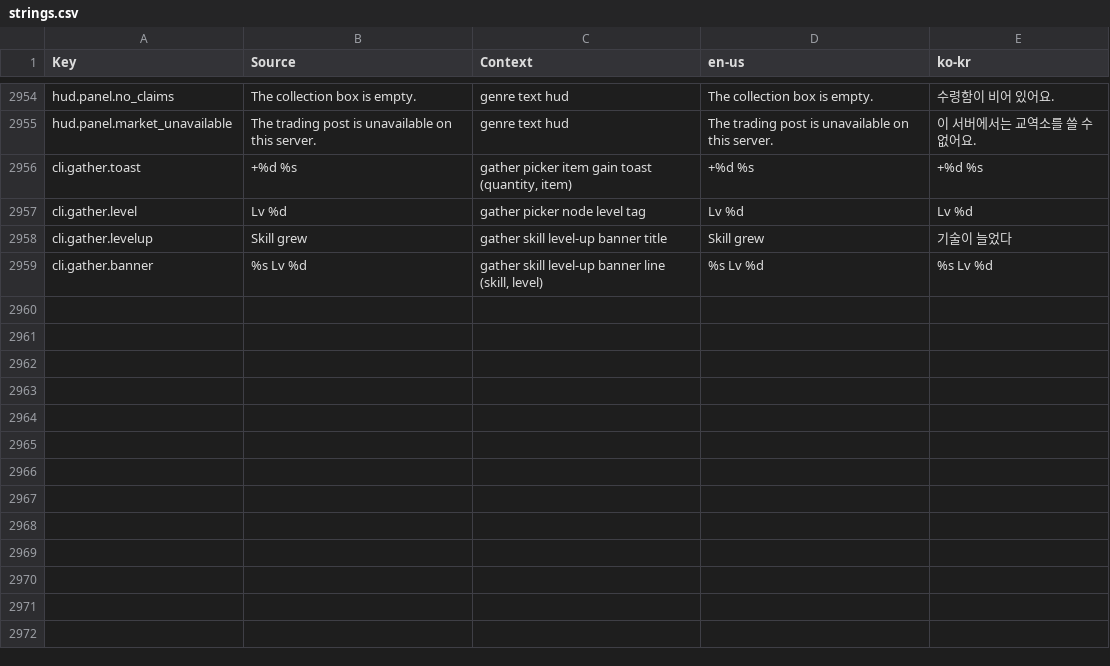
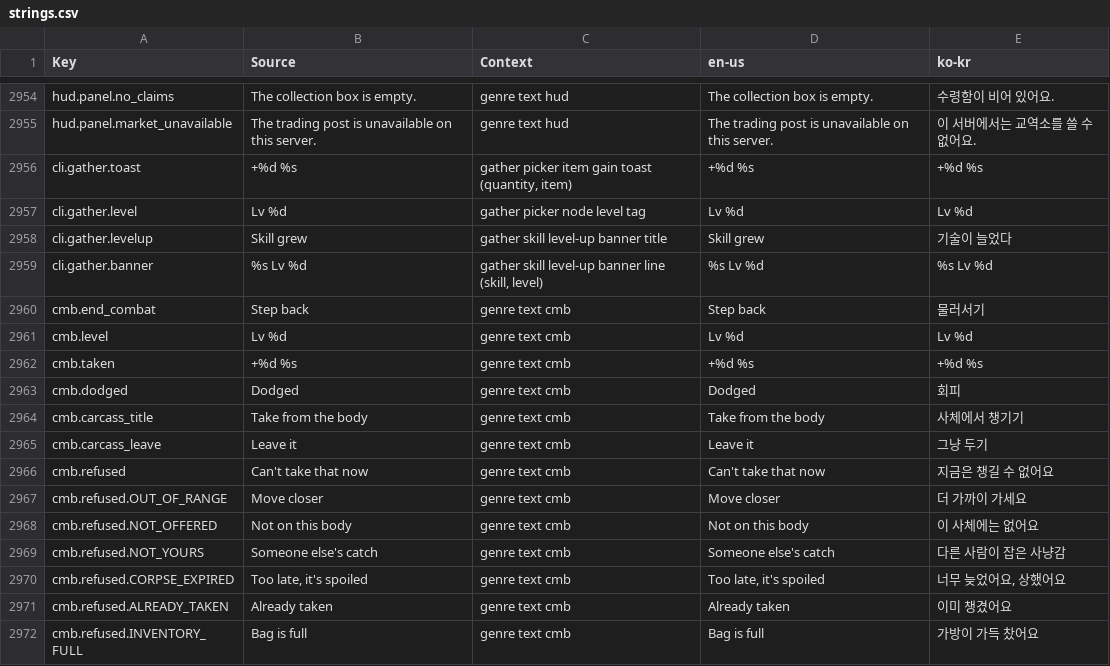
Before and after one commit to Indosaram/roblox_forge, a CSV file: games/robango-island/locale/strings.csv, drawn as a sheet; only a part is shown, gaps mark what is left out.

Commit message:
robango C3 combat (G12): tap a creature to target, auto-approach and swing on the server's attack check; target bar, Step-back button, damage numbers, health vignette, dodge hop; opt-in CarcassExtension picker (server-checked take: own kill, 10 studs, 300 s, offered items once each, butchering progress) replacing automatic content drops

```diff
--- a/games/robango-island/locale/strings.csv
+++ b/games/robango-island/locale/strings.csv
@@ -2959 +2959,14 @@ cli.gather.levelup,Skill grew,gather skill level-up banner title,Skill grew,기
 cli.gather.banner,%s Lv %d,"gather skill level-up banner line (skill, level)",%s Lv %d,%s Lv %d
+cmb.end_combat,Step back,genre text cmb,Step back,물러서기
+cmb.level,Lv %d,genre text cmb,Lv %d,Lv %d
+cmb.taken,+%d %s,genre text cmb,+%d %s,+%d %s
+cmb.dodged,Dodged,genre text cmb,Dodged,회피
+cmb.carcass_title,Take from the body,genre text cmb,Take from the body,사체에서 챙기기
+cmb.carcass_leave,Leave it,genre text cmb,Leave it,그냥 두기
+cmb.refused,Can't take that now,genre text cmb,Can't take that now,지금은 챙길 수 없어요
+cmb.refused.OUT_OF_RANGE,Move closer,genre text cmb,Move closer,더 가까이 가세요
+cmb.refused.NOT_OFFERED,Not on this body,genre text cmb,Not on this body,이 사체에는 없어요
+cmb.refused.NOT_YOURS,Someone else's catch,genre text cmb,Someone else's catch,다른 사람이 잡은 사냥감
+cmb.refused.CORPSE_EXPIRED,"Too late, it's spoiled",genre text cmb,"Too late, it's spoiled","너무 늦었어요, 상했어요"
+cmb.refused.ALREADY_TAKEN,Already taken,genre text cmb,Already taken,이미 챙겼어요
+cmb.refused.INVENTORY_FULL,Bag is full,genre text cmb,Bag is full,가방이 가득 찼어요
```
Also changed, not shown: games/robango-island/locale/provenance.csv, 20 other files.
